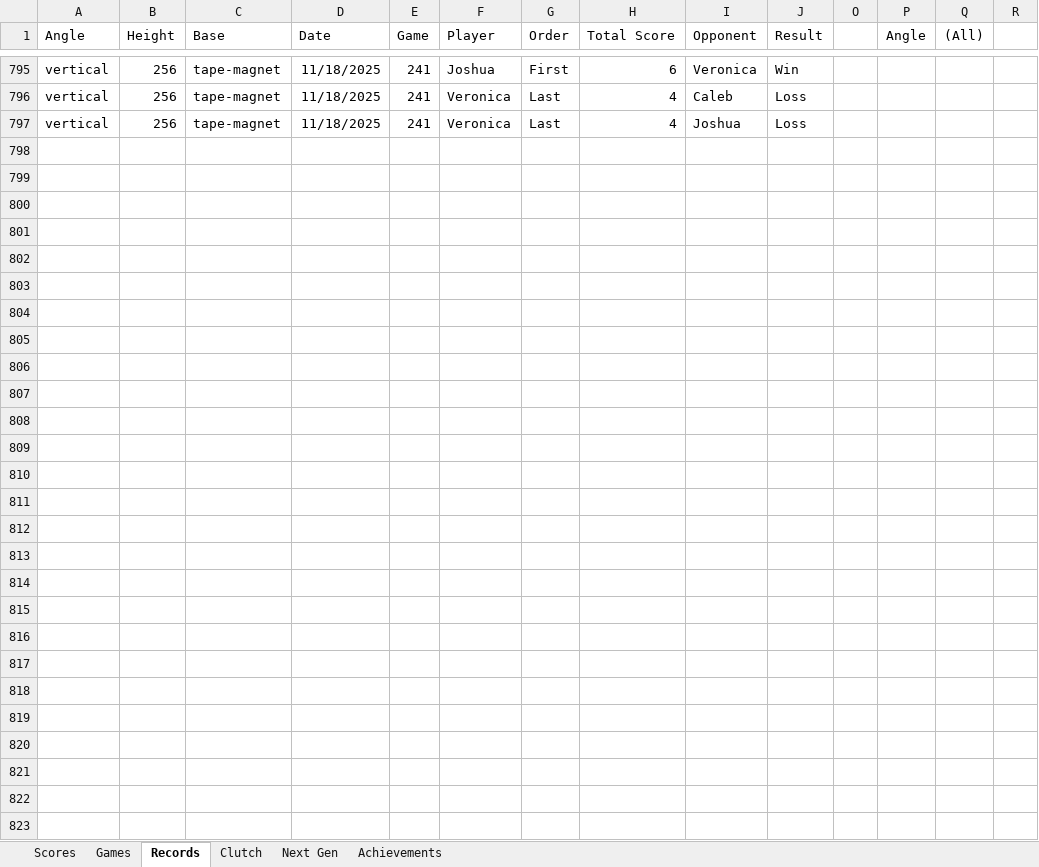
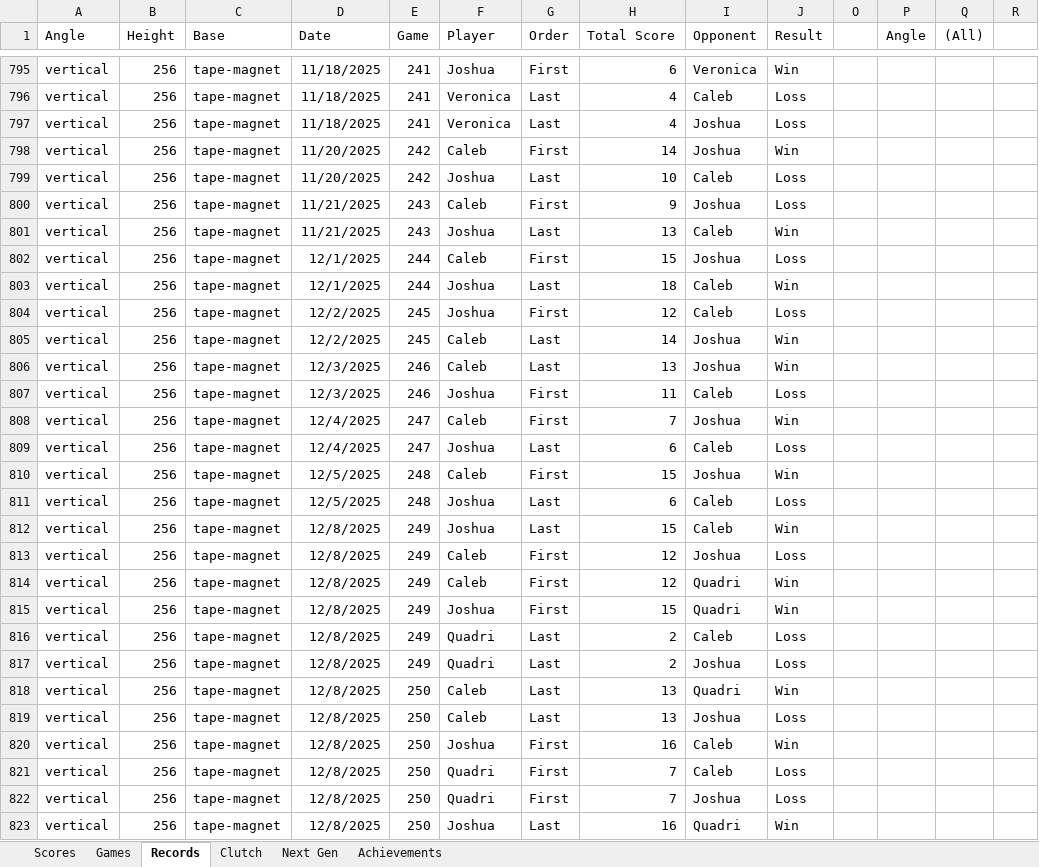
Before and after one commit to CalebSkinner1/DartsAnalysis, an Excel workbook: Maxfield - Darts.xlsx, sheet Records, drawn as a sheet; only a part is shown, gaps mark what is left out; values as stored, in another font and other column widths than the file's, no borders; charts and pictures and table styles not drawn; rows hold the shown columns only; the diff covers the shown part only; the diff names each change by its address in the sheet, - before the commit and + after, or states it on an @@ line.

```diff
--- a/Maxfield - Darts.xlsx (sheet Records)
+++ b/Maxfield - Darts.xlsx (sheet Records)
+row 798: vertical | 256 | tape-magnet | 11/20/2025 | 242 | Caleb | First | 14 | Joshua | Win
+row 799: vertical | 256 | tape-magnet | 11/20/2025 | 242 | Joshua | Last | 10 | Caleb | Loss
+row 800: vertical | 256 | tape-magnet | 11/21/2025 | 243 | Caleb | First | 9 | Joshua | Loss
+row 801: vertical | 256 | tape-magnet | 11/21/2025 | 243 | Joshua | Last | 13 | Caleb | Win
+row 802: vertical | 256 | tape-magnet | 12/1/2025 | 244 | Caleb | First | 15 | Joshua | Loss
+row 803: vertical | 256 | tape-magnet | 12/1/2025 | 244 | Joshua | Last | 18 | Caleb | Win
+row 804: vertical | 256 | tape-magnet | 12/2/2025 | 245 | Joshua | First | 12 | Caleb | Loss
+row 805: vertical | 256 | tape-magnet | 12/2/2025 | 245 | Caleb | Last | 14 | Joshua | Win
+row 806: vertical | 256 | tape-magnet | 12/3/2025 | 246 | Caleb | Last | 13 | Joshua | Win
+row 807: vertical | 256 | tape-magnet | 12/3/2025 | 246 | Joshua | First | 11 | Caleb | Loss
+row 808: vertical | 256 | tape-magnet | 12/4/2025 | 247 | Caleb | First | 7 | Joshua | Win
+row 809: vertical | 256 | tape-magnet | 12/4/2025 | 247 | Joshua | Last | 6 | Caleb | Loss
+row 810: vertical | 256 | tape-magnet | 12/5/2025 | 248 | Caleb | First | 15 | Joshua | Win
+row 811: vertical | 256 | tape-magnet | 12/5/2025 | 248 | Joshua | Last | 6 | Caleb | Loss
+row 812: vertical | 256 | tape-magnet | 12/8/2025 | 249 | Joshua | Last | 15 | Caleb | Win
+row 813: vertical | 256 | tape-magnet | 12/8/2025 | 249 | Caleb | First | 12 | Joshua | Loss
+row 814: vertical | 256 | tape-magnet | 12/8/2025 | 249 | Caleb | First | 12 | Quadri | Win
+row 815: vertical | 256 | tape-magnet | 12/8/2025 | 249 | Joshua | First | 15 | Quadri | Win
+row 816: vertical | 256 | tape-magnet | 12/8/2025 | 249 | Quadri | Last | 2 | Caleb | Loss
+row 817: vertical | 256 | tape-magnet | 12/8/2025 | 249 | Quadri | Last | 2 | Joshua | Loss
+row 818: vertical | 256 | tape-magnet | 12/8/2025 | 250 | Caleb | Last | 13 | Quadri | Win
+row 819: vertical | 256 | tape-magnet | 12/8/2025 | 250 | Caleb | Last | 13 | Joshua | Loss
+row 820: vertical | 256 | tape-magnet | 12/8/2025 | 250 | Joshua | First | 16 | Caleb | Win
+row 821: vertical | 256 | tape-magnet | 12/8/2025 | 250 | Quadri | First | 7 | Caleb | Loss
+row 822: vertical | 256 | tape-magnet | 12/8/2025 | 250 | Quadri | First | 7 | Joshua | Loss
+row 823: vertical | 256 | tape-magnet | 12/8/2025 | 250 | Joshua | Last | 16 | Quadri | Win
```
Also changed, not shown: 1 added row, 1 removed row, 297 moved rows and 41 edited cells elsewhere in this sheet, sheet Games, sheet Clutch, sheet Scores, sheet Next Gen, hidden cells, charts or pictures.
